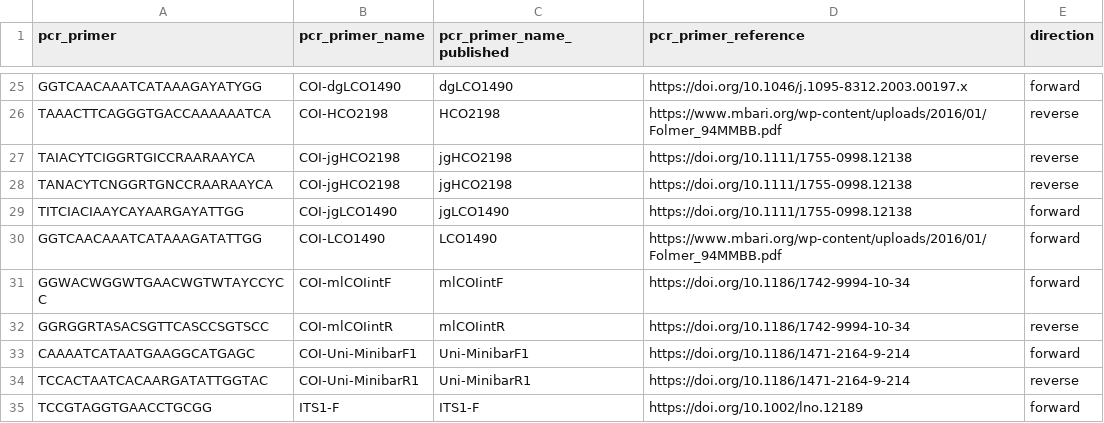
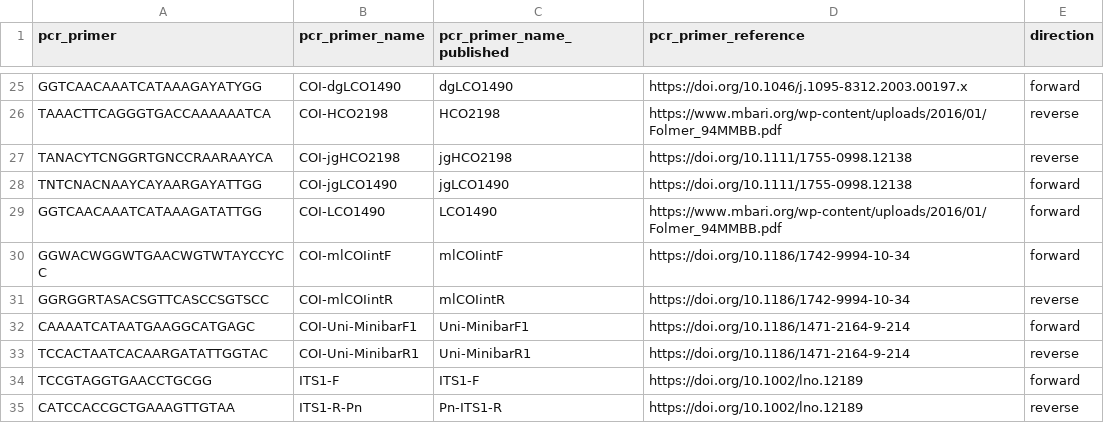
Before and after one commit to lukenoaa/noaa-omics-primers, a TSV file: metabarcoding_primers.tsv, drawn as a sheet; only a part is shown, gaps mark what is left out; the shorter side is filled out with more unchanged rows.

```diff
--- a/metabarcoding_primers.tsv
+++ b/metabarcoding_primers.tsv
@@ -26,5 +26,4 @@ GGTCAACAAATCATAAAGAYATYGG	COI-dgLCO1490	dgLCO1490	https://doi.org/10.1046/j.1095
 TAAACTTCAGGGTGACCAAAAAATCA	COI-HCO2198	HCO2198	https://www.mbari.org/wp-content/uploads/2016/01/Folmer_94MMBB.pdf	reverse
-TAIACYTCIGGRTGICCRAARAAYCA	COI-jgHCO2198	jgHCO2198	https://doi.org/10.1111/1755-0998.12138	reverse
 TANACYTCNGGRTGNCCRAARAAYCA	COI-jgHCO2198	jgHCO2198	https://doi.org/10.1111/1755-0998.12138	reverse
-TITCIACIAAYCAYAARGAYATTGG	COI-jgLCO1490	jgLCO1490	https://doi.org/10.1111/1755-0998.12138	forward
+TNTCNACNAAYCAYAARGAYATTGG	COI-jgLCO1490	jgLCO1490	https://doi.org/10.1111/1755-0998.12138	forward
 GGTCAACAAATCATAAAGATATTGG	COI-LCO1490	LCO1490	https://www.mbari.org/wp-content/uploads/2016/01/Folmer_94MMBB.pdf	forward
```
Also changed, not shown: metabarcoding_assays.tsv.
